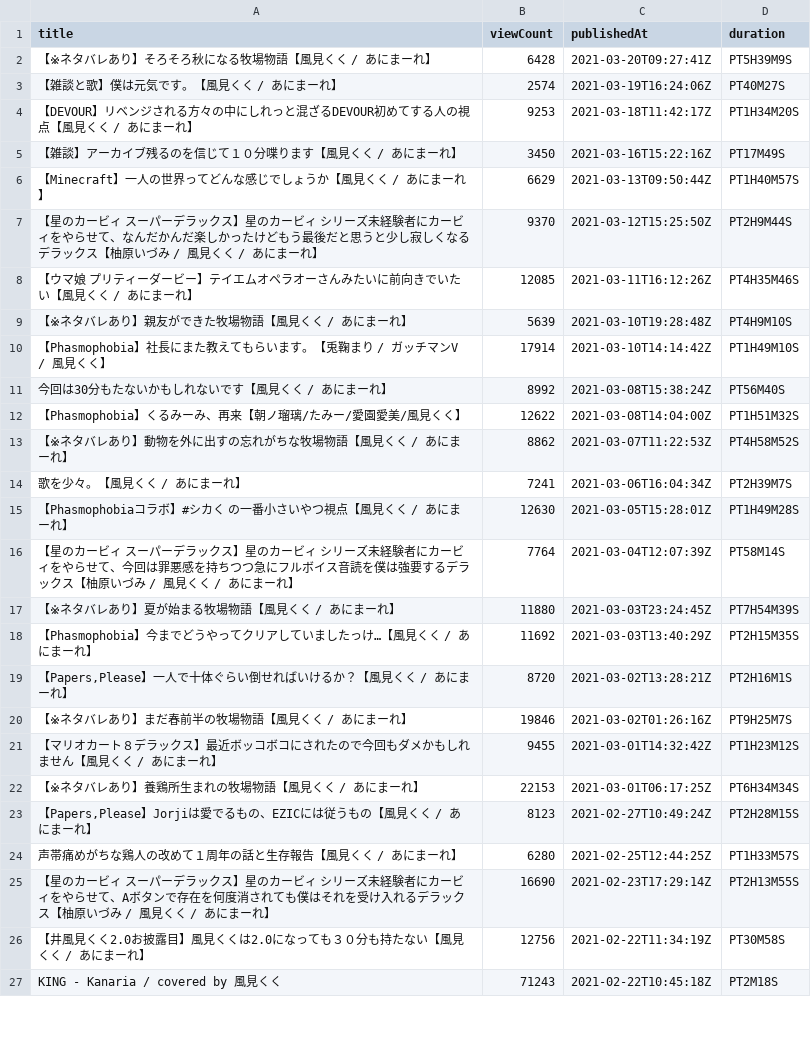
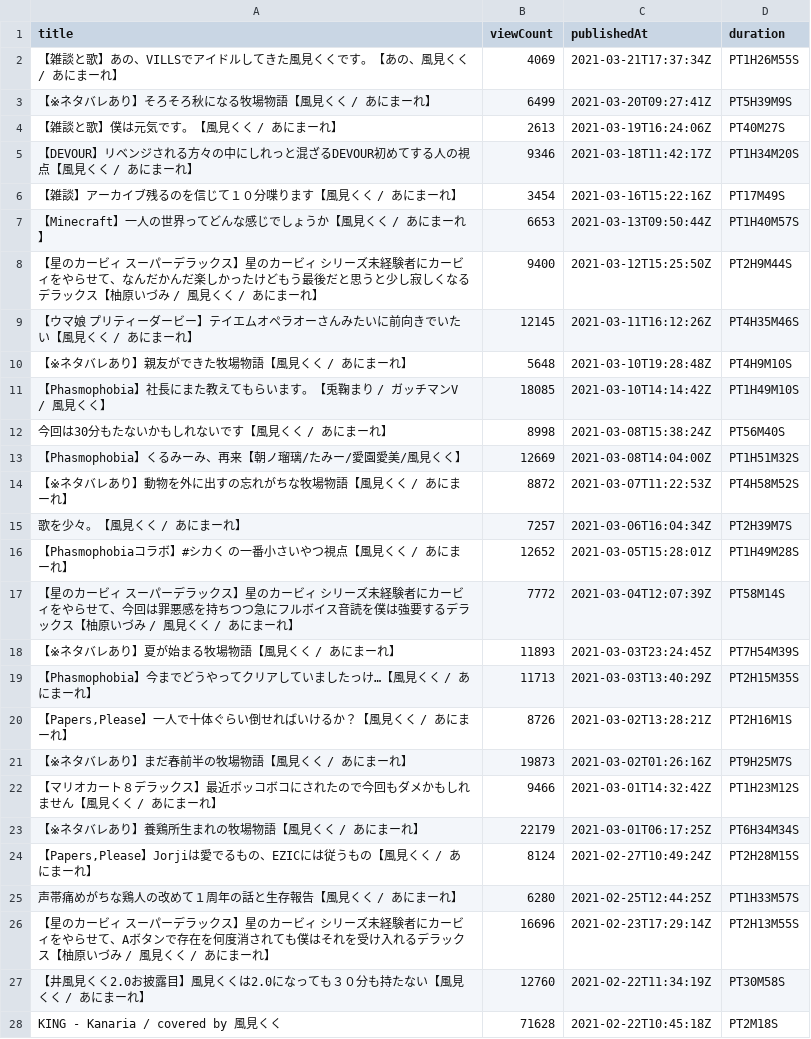
Before and after one commit to publictrain/oshihuya, a CSV file: videos_report_kuku.csv, drawn as a sheet; only a part is shown; the diff covers the shown part only.

```diff
--- a/videos_report_kuku.csv
+++ b/videos_report_kuku.csv
@@ -1,27 +1,28 @@
 title,viewCount,publishedAt,duration
-【※ネタバレあり】そろそろ秋になる牧場物語【風見くく / あにまーれ】,6428,2021-03-20T09:27:41Z,PT5H39M9S
-【雑談と歌】僕は元気です。【風見くく / あにまーれ】,2574,2021-03-19T16:24:06Z,PT40M27S
-【DEVOUR】リベンジされる方々の中にしれっと混ざるDEVOUR初めてする人の視点【風見くく / あにまーれ】,9253,2021-03-18T11:42:17Z,PT1H34M20S
-【雑談】アーカイブ残るのを信じて１０分喋ります【風見くく / あにまーれ】,3450,2021-03-16T15:22:16Z,PT17M49S
-【Minecraft】一人の世界ってどんな感じでしょうか【風見くく / あにまーれ】,6629,2021-03-13T09:50:44Z,PT1H40M57S
-【星のカービィ スーパーデラックス】星のカービィ シリーズ未経験者にカービィをやらせて、なんだかんだ楽しかったけどもう最後だと思うと少し寂しくなるデラックス【柚原いづみ / 風見くく / あにまーれ】,9370,2021-03-12T15:25:50Z,PT2H9M44S
-【ウマ娘 プリティーダービー】テイエムオペラオーさんみたいに前向きでいたい【風見くく / あにまーれ】,12085,2021-03-11T16:12:26Z,PT4H35M46S
-【※ネタバレあり】親友ができた牧場物語【風見くく / あにまーれ】,5639,2021-03-10T19:28:48Z,PT4H9M10S
-【Phasmophobia】社長にまた教えてもらいます。【兎鞠まり / ガッチマンV / 風見くく】,17914,2021-03-10T14:14:42Z,PT1H49M10S
-今回は30分もたないかもしれないです【風見くく / あにまーれ】,8992,2021-03-08T15:38:24Z,PT56M40S
-【Phasmophobia】くるみーみ、再来【朝ノ瑠璃/たみー/愛園愛美/風見くく】,12622,2021-03-08T14:04:00Z,PT1H51M32S
-【※ネタバレあり】動物を外に出すの忘れがちな牧場物語【風見くく / あにまーれ】,8862,2021-03-07T11:22:53Z,PT4H58M52S
-歌を少々。【風見くく / あにまーれ】,7241,2021-03-06T16:04:34Z,PT2H39M7S
-【Phasmophobiaコラボ】#シカく の一番小さいやつ視点【風見くく / あにまーれ】,12630,2021-03-05T15:28:01Z,PT1H49M28S
-【星のカービィ スーパーデラックス】星のカービィ シリーズ未経験者にカービィをやらせて、今回は罪悪感を持ちつつ急にフルボイス音読を僕は強要するデラックス【柚原いづみ / 風見くく / あにまーれ】,7764,2021-03-04T12:07:39Z,PT58M14S
-【※ネタバレあり】夏が始まる牧場物語【風見くく / あにまーれ】,11880,2021-03-03T23:24:45Z,PT7H54M39S
-【Phasmophobia】今までどうやってクリアしていましたっけ…【風見くく / あにまーれ】,11692,2021-03-03T13:40:29Z,PT2H15M35S
-"【Papers,Please】一人で十体ぐらい倒せればいけるか？【風見くく / あにまーれ】",8720,2021-03-02T13:28:21Z,PT2H16M1S
-【※ネタバレあり】まだ春前半の牧場物語【風見くく / あにまーれ】,19846,2021-03-02T01:26:16Z,PT9H25M7S
-【マリオカート８デラックス】最近ボッコボコにされたので今回もダメかもしれません【風見くく / あにまーれ】,9455,2021-03-01T14:32:42Z,PT1H23M12S
-【※ネタバレあり】養鶏所生まれの牧場物語【風見くく / あにまーれ】,22153,2021-03-01T06:17:25Z,PT6H34M34S
-"【Papers,Please】Jorjiは愛でるもの、EZICには従うもの【風見くく / あにまーれ】",8123,2021-02-27T10:49:24Z,PT2H28M15S
+【雑談と歌】あの、VILLSでアイドルしてきた風見くくです。【あの、風見くく / あにまーれ】,4069,2021-03-21T17:37:34Z,PT1H26M55S
+【※ネタバレあり】そろそろ秋になる牧場物語【風見くく / あにまーれ】,6499,2021-03-20T09:27:41Z,PT5H39M9S
+【雑談と歌】僕は元気です。【風見くく / あにまーれ】,2613,2021-03-19T16:24:06Z,PT40M27S
+【DEVOUR】リベンジされる方々の中にしれっと混ざるDEVOUR初めてする人の視点【風見くく / あにまーれ】,9346,2021-03-18T11:42:17Z,PT1H34M20S
+【雑談】アーカイブ残るのを信じて１０分喋ります【風見くく / あにまーれ】,3454,2021-03-16T15:22:16Z,PT17M49S
+【Minecraft】一人の世界ってどんな感じでしょうか【風見くく / あにまーれ】,6653,2021-03-13T09:50:44Z,PT1H40M57S
+【星のカービィ スーパーデラックス】星のカービィ シリーズ未経験者にカービィをやらせて、なんだかんだ楽しかったけどもう最後だと思うと少し寂しくなるデラックス【柚原いづみ / 風見くく / あにまーれ】,9400,2021-03-12T15:25:50Z,PT2H9M44S
+【ウマ娘 プリティーダービー】テイエムオペラオーさんみたいに前向きでいたい【風見くく / あにまーれ】,12145,2021-03-11T16:12:26Z,PT4H35M46S
+【※ネタバレあり】親友ができた牧場物語【風見くく / あにまーれ】,5648,2021-03-10T19:28:48Z,PT4H9M10S
+【Phasmophobia】社長にまた教えてもらいます。【兎鞠まり / ガッチマンV / 風見くく】,18085,2021-03-10T14:14:42Z,PT1H49M10S
+今回は30分もたないかもしれないです【風見くく / あにまーれ】,8998,2021-03-08T15:38:24Z,PT56M40S
+【Phasmophobia】くるみーみ、再来【朝ノ瑠璃/たみー/愛園愛美/風見くく】,12669,2021-03-08T14:04:00Z,PT1H51M32S
+【※ネタバレあり】動物を外に出すの忘れがちな牧場物語【風見くく / あにまーれ】,8872,2021-03-07T11:22:53Z,PT4H58M52S
+歌を少々。【風見くく / あにまーれ】,7257,2021-03-06T16:04:34Z,PT2H39M7S
+【Phasmophobiaコラボ】#シカく の一番小さいやつ視点【風見くく / あにまーれ】,12652,2021-03-05T15:28:01Z,PT1H49M28S
+【星のカービィ スーパーデラックス】星のカービィ シリーズ未経験者にカービィをやらせて、今回は罪悪感を持ちつつ急にフルボイス音読を僕は強要するデラックス【柚原いづみ / 風見くく / あにまーれ】,7772,2021-03-04T12:07:39Z,PT58M14S
+【※ネタバレあり】夏が始まる牧場物語【風見くく / あにまーれ】,11893,2021-03-03T23:24:45Z,PT7H54M39S
+【Phasmophobia】今までどうやってクリアしていましたっけ…【風見くく / あにまーれ】,11713,2021-03-03T13:40:29Z,PT2H15M35S
+"【Papers,Please】一人で十体ぐらい倒せればいけるか？【風見くく / あにまーれ】",8726,2021-03-02T13:28:21Z,PT2H16M1S
+【※ネタバレあり】まだ春前半の牧場物語【風見くく / あにまーれ】,19873,2021-03-02T01:26:16Z,PT9H25M7S
+【マリオカート８デラックス】最近ボッコボコにされたので今回もダメかもしれません【風見くく / あにまーれ】,9466,2021-03-01T14:32:42Z,PT1H23M12S
+【※ネタバレあり】養鶏所生まれの牧場物語【風見くく / あにまーれ】,22179,2021-03-01T06:17:25Z,PT6H34M34S
+"【Papers,Please】Jorjiは愛でるもの、EZICには従うもの【風見くく / あにまーれ】",8124,2021-02-27T10:49:24Z,PT2H28M15S
 声帯痛めがちな鶏人の改めて１周年の話と生存報告【風見くく / あにまーれ】,6280,2021-02-25T12:44:25Z,PT1H33M57S
-【星のカービィ スーパーデラックス】星のカービィ シリーズ未経験者にカービィをやらせて、Aボタンで存在を何度消されても僕はそれを受け入れるデラックス【柚原いづみ / 風見くく / あにまーれ】,16690,2021-02-23T17:29:14Z,PT2H13M55S
-【井風見くく2.0お披露目】風見くくは2.0になっても３０分も持たない【風見くく / あにまーれ】,12756,2021-02-22T11:34:19Z,PT30M58S
-KING - Kanaria / covered by 風見くく,71243,2021-02-22T10:45:18Z,PT2M18S
+【星のカービィ スーパーデラックス】星のカービィ シリーズ未経験者にカービィをやらせて、Aボタンで存在を何度消されても僕はそれを受け入れるデラックス【柚原いづみ / 風見くく / あにまーれ】,16696,2021-02-23T17:29:14Z,PT2H13M55S
+【井風見くく2.0お披露目】風見くくは2.0になっても３０分も持たない【風見くく / あにまーれ】,12760,2021-02-22T11:34:19Z,PT30M58S
+KING - Kanaria / covered by 風見くく,71628,2021-02-22T10:45:18Z,PT2M18S
```
Also changed, not shown: 2 removed rows and 74 edited cells elsewhere in this file, videos_report_haneru.csv, videos_report_hasi.csv, 20 other files.
